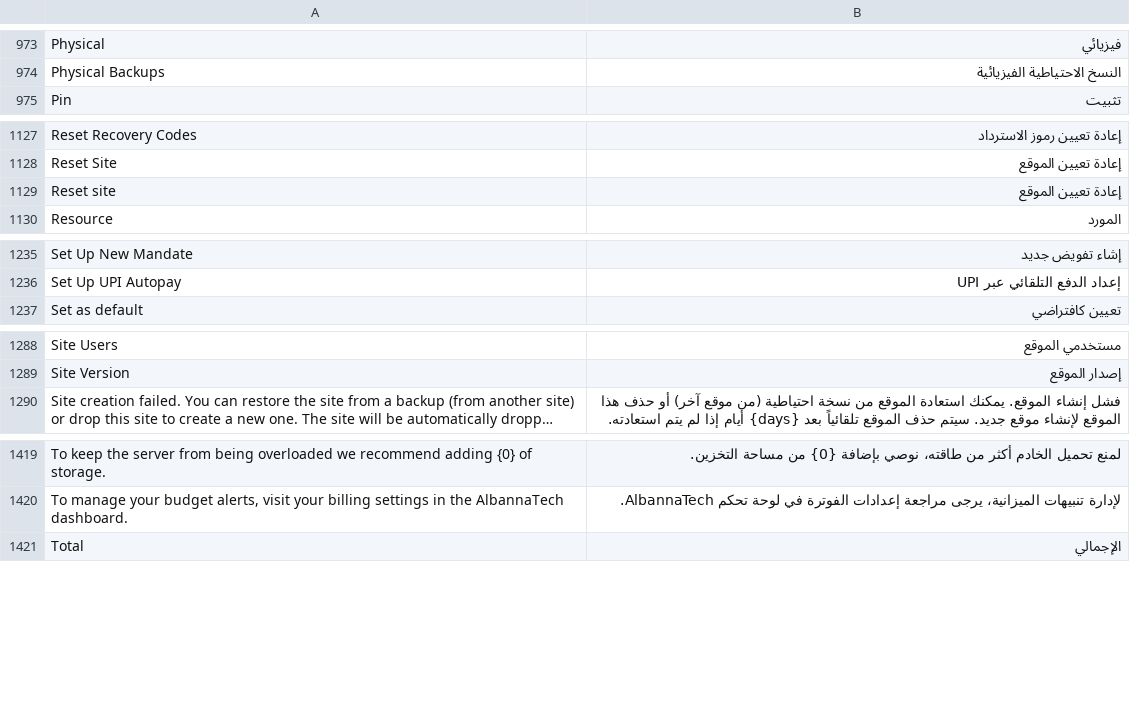
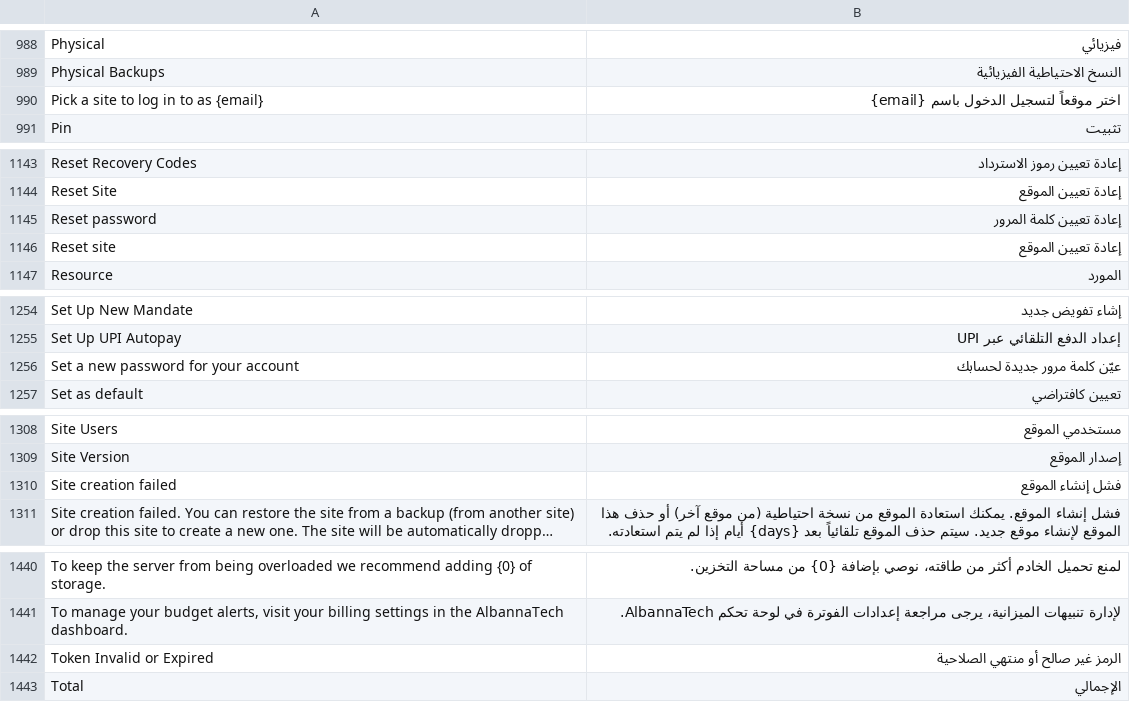
Before and after one commit to ahmedalbanna/press, a CSV file: press/translations/ar.csv, drawn as a sheet; only a part is shown, gaps mark what is left out; long unchanged cells end in …; the diff covers the shown part only; the diff names each change by its address in the sheet, - before the commit and + after, or states it on an @@ line.

```diff
--- a/press/translations/ar.csv
+++ b/press/translations/ar.csv
+row 990: Pick a site to log in to as {email} | اختر موقعاً لتسجيل الدخول باسم {email}
+row 1145: Reset password | إعادة تعيين كلمة المرور
+row 1256: Set a new password for your account | عيّن كلمة مرور جديدة لحسابك
+row 1310: Site creation failed | فشل إنشاء الموقع
+row 1442: Token Invalid or Expired | الرمز غير صالح أو منتهي الصلاحية
```
Also changed, not shown: 18 added rows elsewhere in this file, 46 other files.
